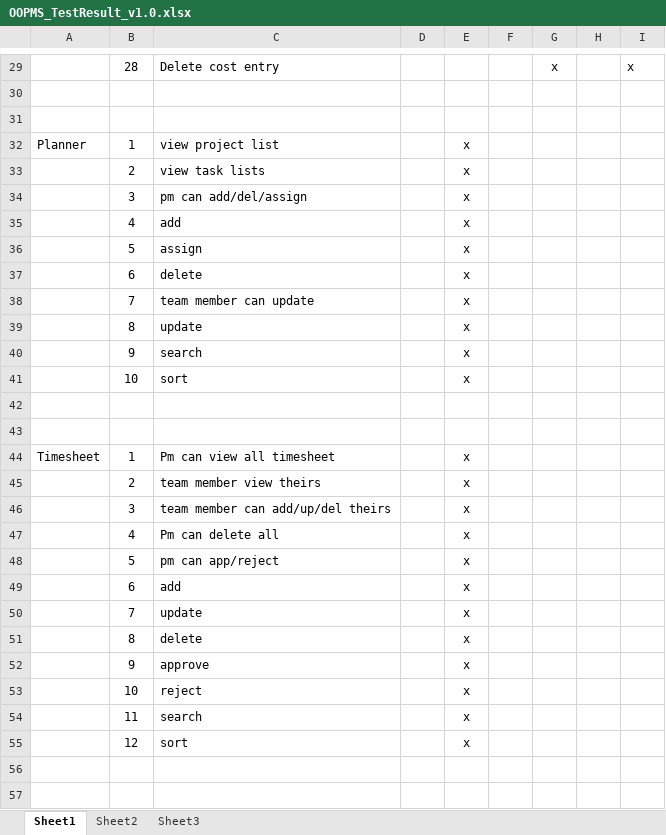
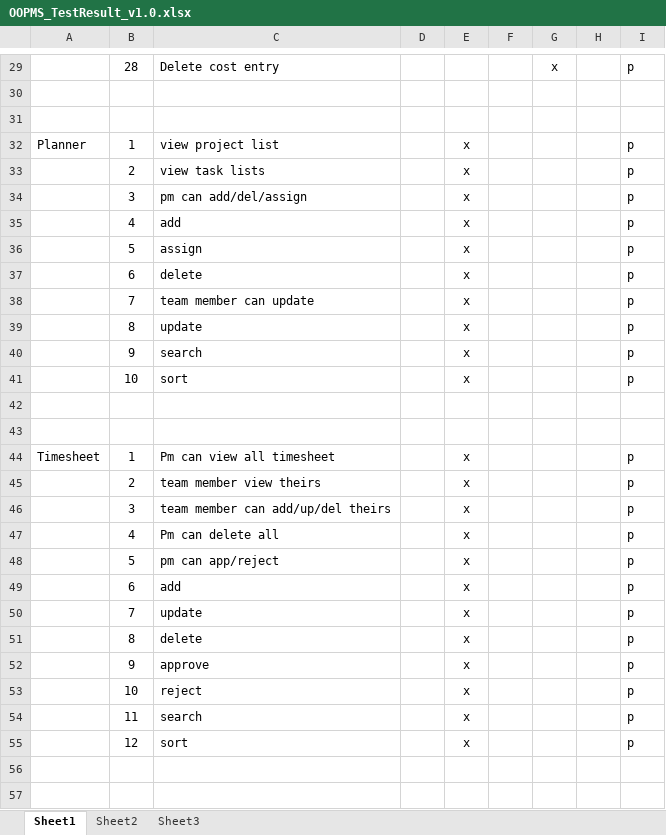
Before and after one commit to gofpattern/oopms, an Excel workbook: Document/Report/Report 05/OOPMS_TestResult_v1.0.xlsx, sheet Sheet1, drawn as a sheet; only a part is shown, gaps mark what is left out; values as stored, in another font and other column widths than the file's, no borders; the diff covers the shown part only; the diff names each change by its address in the sheet, - before the commit and + after, or states it on an @@ line.

```diff
--- a/Document/Report/Report 05/OOPMS_TestResult_v1.0.xlsx (sheet Sheet1)
+++ b/Document/Report/Report 05/OOPMS_TestResult_v1.0.xlsx (sheet Sheet1)
-I29: x
+I29: p
-I32:I41: (empty)
+I32:I41: p
-I44:I55: (empty)
+I44:I55: p
```
Also changed, not shown: 36 edited cells elsewhere in this sheet.
